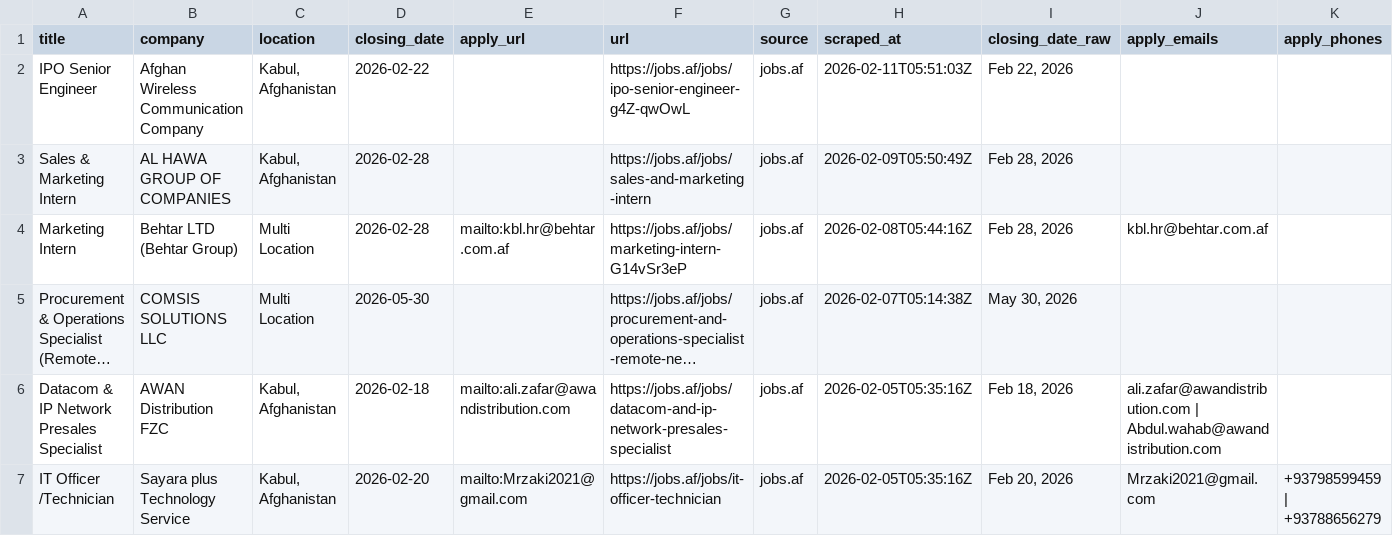
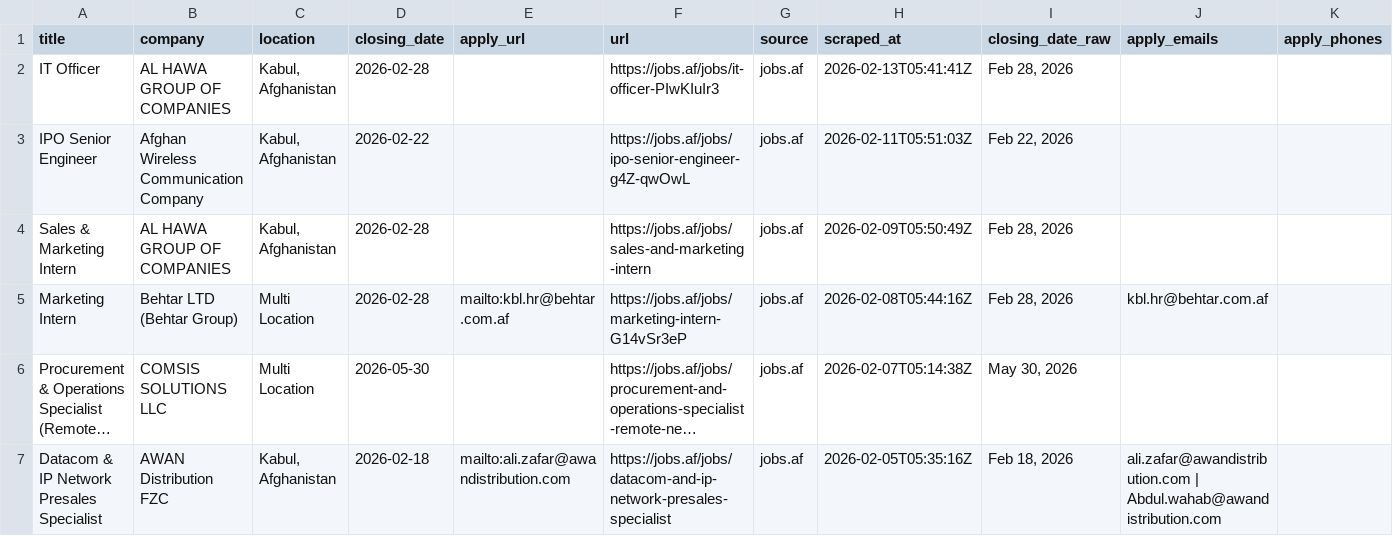
Before and after one commit to nasirkhansayyad132/jobsaf-tracker, a CSV file: data/jobs.csv, drawn as a sheet; only a part is shown; the shorter side is filled out with more unchanged rows; long unchanged cells end in ….

```diff
--- a/data/jobs.csv
+++ b/data/jobs.csv
@@ -1,2 +1,3 @@
 title,company,location,closing_date,apply_url,url,source,scraped_at,closing_date_raw,apply_emails,apply_phones
+IT Officer,AL HAWA GROUP OF COMPANIES,"Kabul, Afghanistan",2026-02-28,,https://jobs.af/jobs/it-officer-PIwKIuIr3,jobs.af,2026-02-13T05:41:41Z,"Feb 28, 2026",,
 IPO Senior Engineer,Afghan Wireless Communication Company,"Kabul, Afghanistan",2026-02-22,,https://jobs.af/jobs/ipo-senior-engineer-g4Z-qwOwL,jobs.af,2026-02-11T05:51:03Z,"Feb 22, 2026",,
```
Also changed, not shown: 2 other files.
